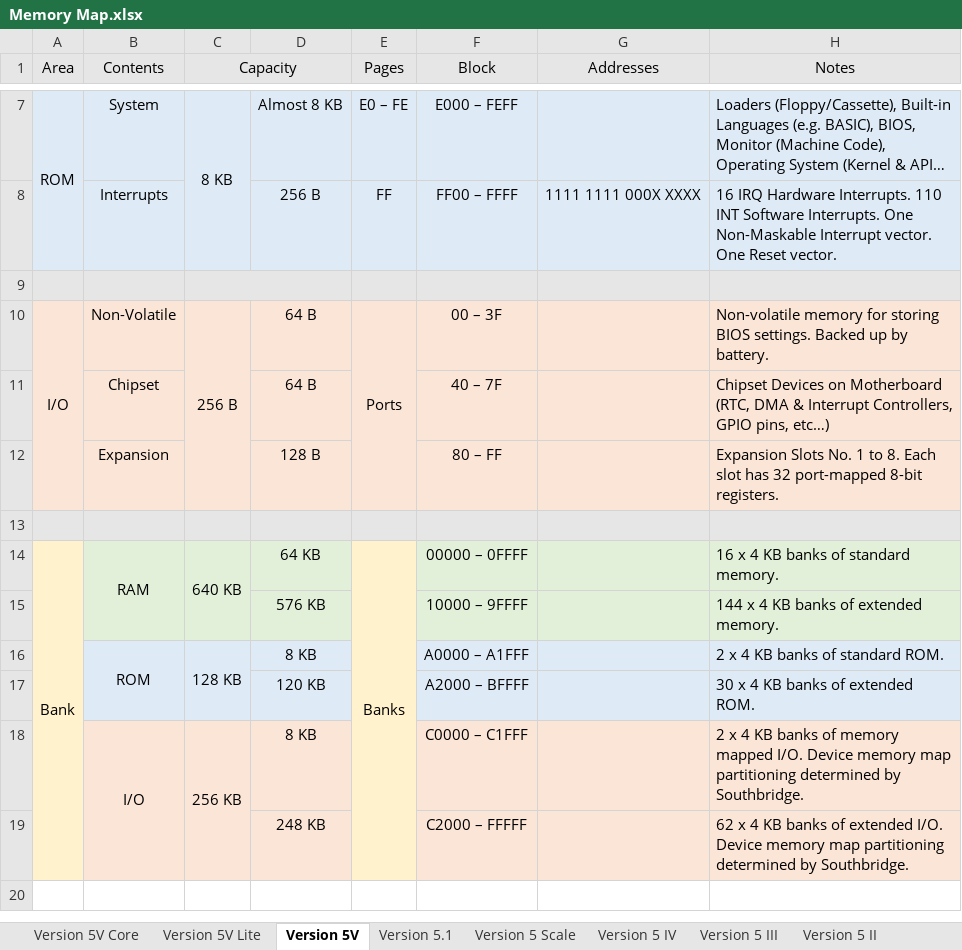
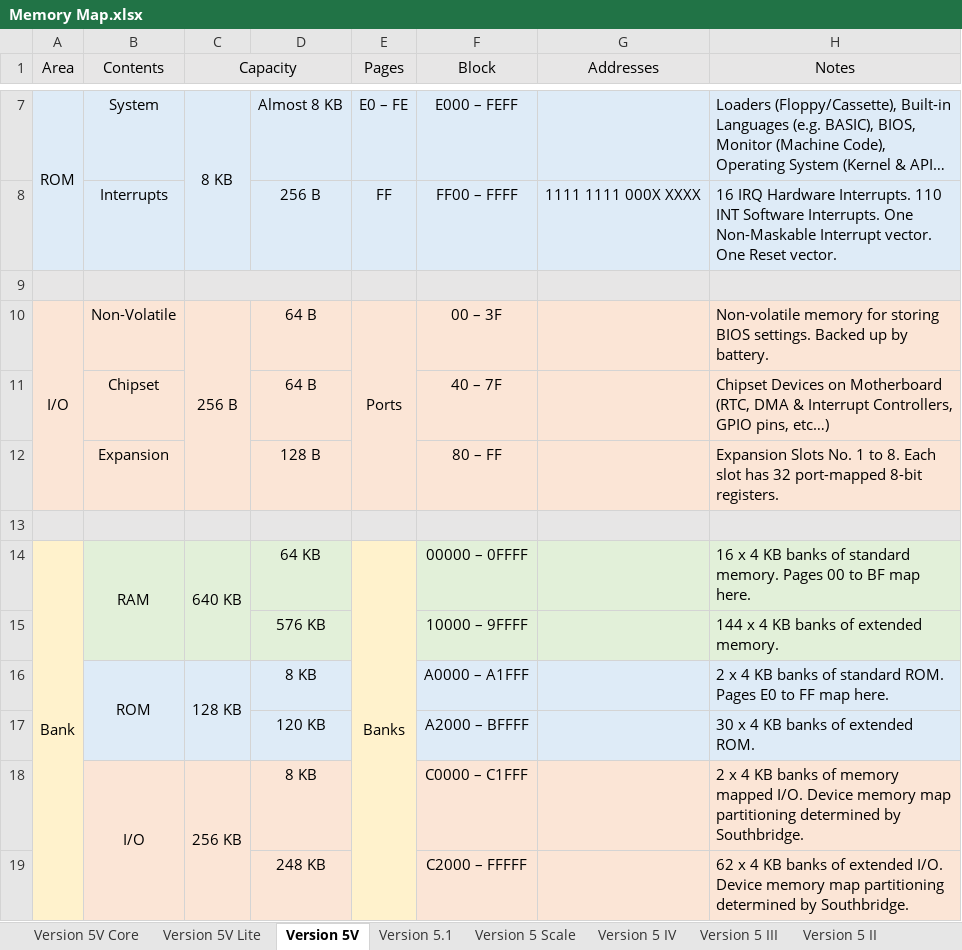
Before and after one commit to Julesc013/abacus-2, an Excel workbook: hardware/memory/Memory Map.xlsx, sheet Version 5V, drawn as a sheet; only a part is shown, gaps mark what is left out; long unchanged cells end in …; values as stored, in another font and other column widths than the file's, no borders; the diff names each change by its address in the sheet, - before the commit and + after, or states it on an @@ line.

Commit message:
UPDATE: Version 5V, 5V Lite, and 5V Core.

```diff
--- a/hardware/memory/Memory Map.xlsx (sheet Version 5V)
+++ b/hardware/memory/Memory Map.xlsx (sheet Version 5V)
-H14 (Notes): …standard memory.
+H14 (Notes): …standard memory. Pages 00 to BF map here.
-H16 (Notes): 2 x 4 KB banks of standard ROM.
+H16 (Notes): 2 x 4 KB banks of standard ROM. Pages E0 to FF map here.
```
Also changed, not shown: sheet Version 5V Lite, sheet Version 5V Core.
